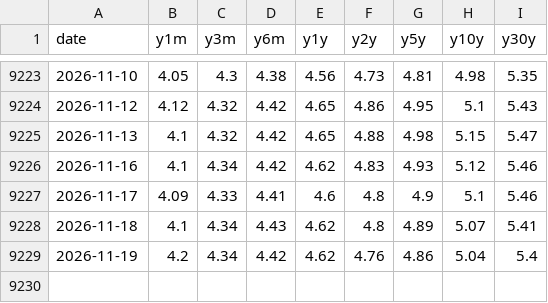
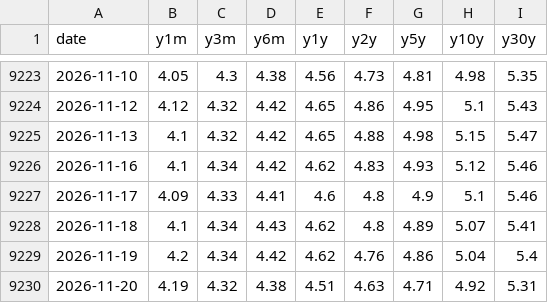
Before and after one commit to kevincgith/volstrat, a CSV file: data/raw/treasury_curve.csv, drawn as a sheet; only a part is shown, gaps mark what is left out.

```diff
--- a/data/raw/treasury_curve.csv
+++ b/data/raw/treasury_curve.csv
@@ -9229 +9229,2 @@ date,y1m,y3m,y6m,y1y,y2y,y5y,y10y,y30y
 2026-11-19,4.2,4.34,4.42,4.62,4.76,4.86,5.04,5.4
+2026-11-20,4.19,4.32,4.38,4.51,4.63,4.71,4.92,5.31
```
Also changed, not shown: data/raw/cboe_indices.csv, data/raw/yahoo/AGG.csv, 56 other files.
